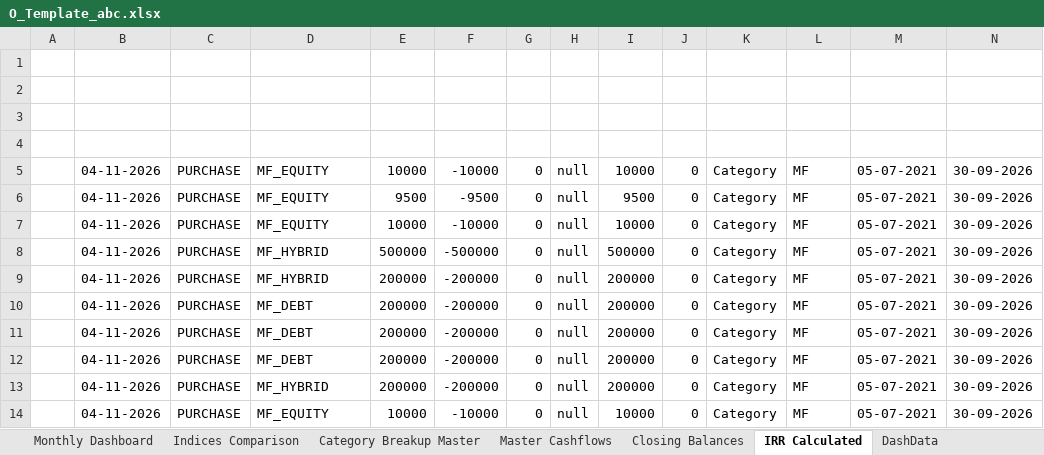
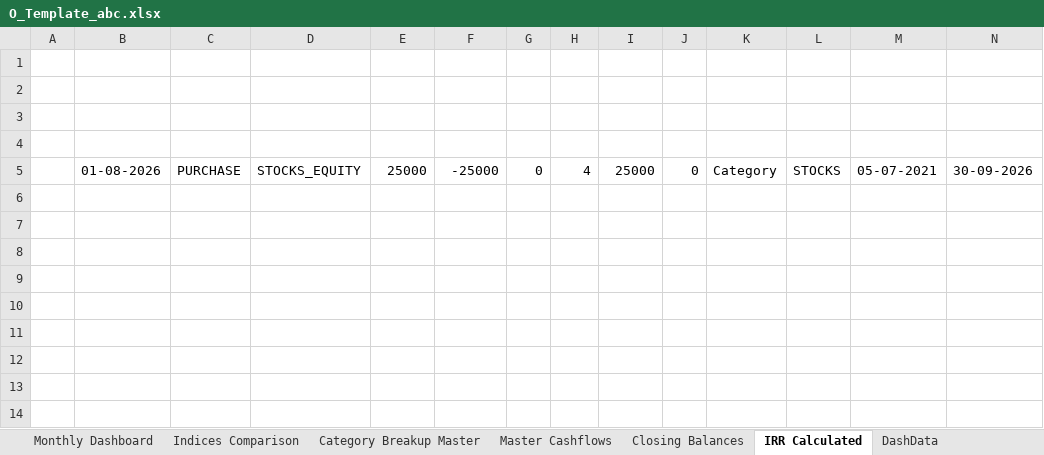
Before and after one commit to AdityaGaikar91/proaffluence-backend, an Excel workbook: storage/workbooks/O_Template_abc.xlsx, sheet IRR Calculated, drawn as a sheet; values as stored, in another font and other column widths than the file's, no borders; the diff names each change by its address in the sheet, - before the commit and + after, or states it on an @@ line.

```diff
--- a/storage/workbooks/O_Template_abc.xlsx (sheet IRR Calculated)
+++ b/storage/workbooks/O_Template_abc.xlsx (sheet IRR Calculated)
-B5: 04-11-2026
+B5: 01-08-2026
-D5: MF_EQUITY
+D5: STOCKS_EQUITY
-E5: 10000
+E5: 25000
-F5: -10000
+F5: -25000
-H5: null
+H5: 4
-I5: 10000
+I5: 25000
-L5: MF
+L5: STOCKS
-row 6:  | 04-11-2026 | PURCHASE | MF_EQUITY | 9500 | -9500 | 0 | null | 9500 | 0 | Category | MF | 05-07-2021 | 30-09-2026
-row 7:  | 04-11-2026 | PURCHASE | MF_EQUITY | 10000 | -10000 | 0 | null | 10000 | 0 | Category | MF | 05-07-2021 | 30-09-2026
-row 8:  | 04-11-2026 | PURCHASE | MF_HYBRID | 500000 | -500000 | 0 | null | 500000 | 0 | Category | MF | 05-07-2021 | 30-09-2026
-row 9:  | 04-11-2026 | PURCHASE | MF_HYBRID | 200000 | -200000 | 0 | null | 200000 | 0 | Category | MF | 05-07-2021 | 30-09-2026
-row 10:  | 04-11-2026 | PURCHASE | MF_DEBT | 200000 | -200000 | 0 | null | 200000 | 0 | Category | MF | 05-07-2021 | 30-09-2026
-row 11:  | 04-11-2026 | PURCHASE | MF_DEBT | 200000 | -200000 | 0 | null | 200000 | 0 | Category | MF | 05-07-2021 | 30-09-2026
-row 12:  | 04-11-2026 | PURCHASE | MF_DEBT | 200000 | -200000 | 0 | null | 200000 | 0 | Category | MF | 05-07-2021 | 30-09-2026
-row 13:  | 04-11-2026 | PURCHASE | MF_HYBRID | 200000 | -200000 | 0 | null | 200000 | 0 | Category | MF | 05-07-2021 | 30-09-2026
-row 14:  | 04-11-2026 | PURCHASE | MF_EQUITY | 10000 | -10000 | 0 | null | 10000 | 0 | Category | MF | 05-07-2021 | 30-09-2026
```
Also changed, not shown: sheet Master Cashflows, sheet Closing Balances, sheet Category Breakup Master, sheet DashData, sheet FY Annual Dashboard, 3 other files.
